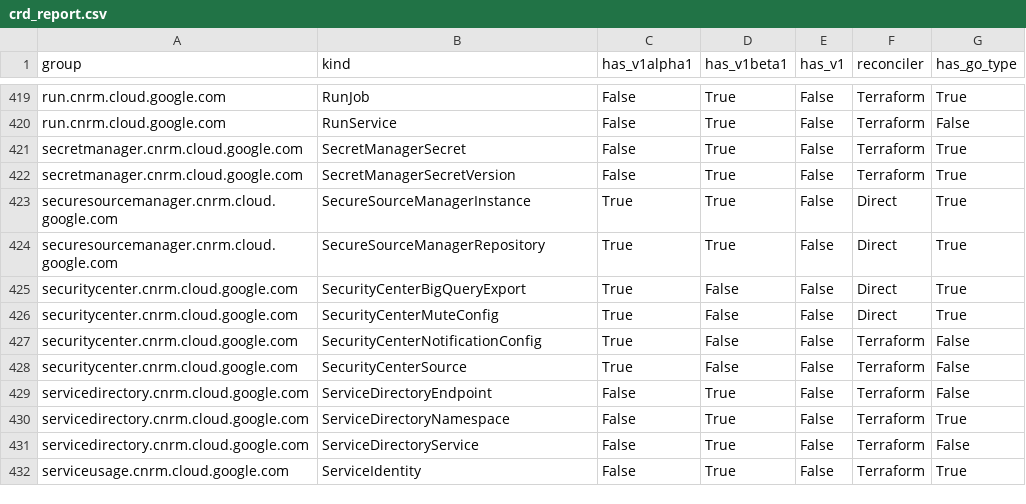
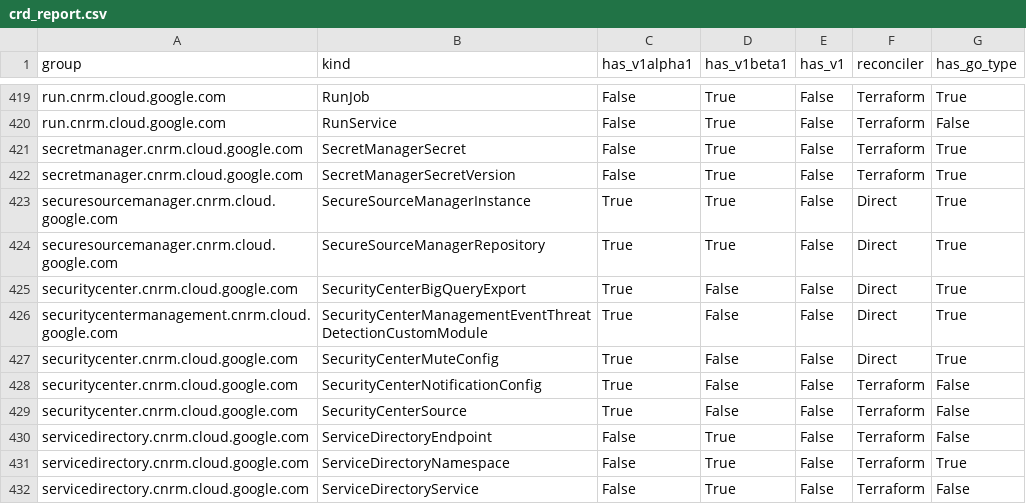
Before and after one commit to GoogleCloudPlatform/k8s-config-connector, a CSV file: docs/reports/crd_report.csv, drawn as a sheet; only a part is shown, gaps mark what is left out; the shorter side is filled out with more unchanged rows; the diff names each change by its address in the sheet, - before the commit and + after, or states it on an @@ line.

Commit message:
Address review feedback: remove Description field, implement direct controller, and drop unrelated changes
* Remove the Description field from SecurityCenterManagementEventThreatDetectionCustomModuleSpec
* Provide the direct reconciler implementation and mappers for the resource
* Revert all unrelated changes to keep the PR focused

```diff
--- a/docs/reports/crd_report.csv
+++ b/docs/reports/crd_report.csv
+row 426: securitycentermanagement.cnrm.cloud.google.com | SecurityCenterManagementEventThreatDetectionCustomModule | True | False | False | Direct | True
```
Also changed, not shown: 18 other files.
